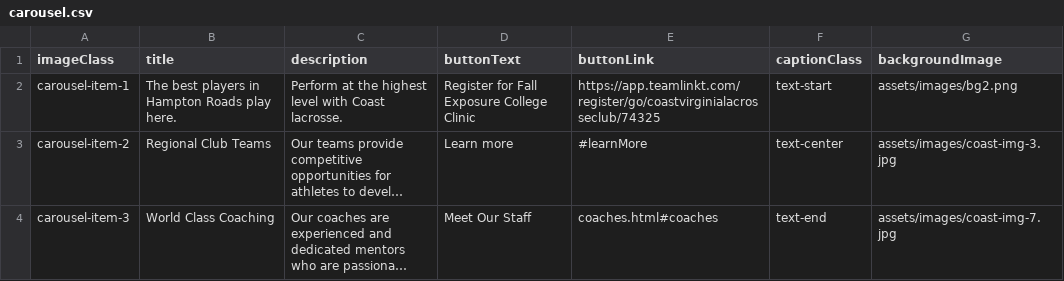
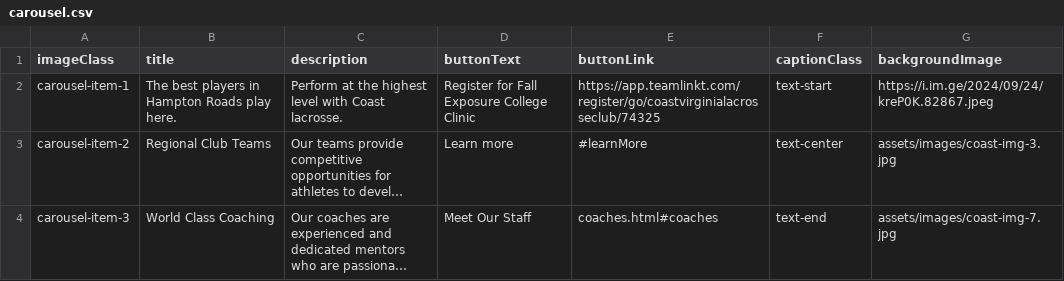
Before and after one commit to alissatroiano/coast-va, a CSV file: assets/data/carousel.csv, drawn as a sheet; long unchanged cells end in …; the diff names each change by its address in the sheet, - before the commit and + after, or states it on an @@ line.

Commit message:
Update carousel.csv from Google Sheets

```diff
--- a/assets/data/carousel.csv
+++ b/assets/data/carousel.csv
-G2 (backgroundImage): assets/images/bg2.png
+G2 (backgroundImage): https://i.im.ge/2024/09/24/kreP0K.82867.jpeg
```
